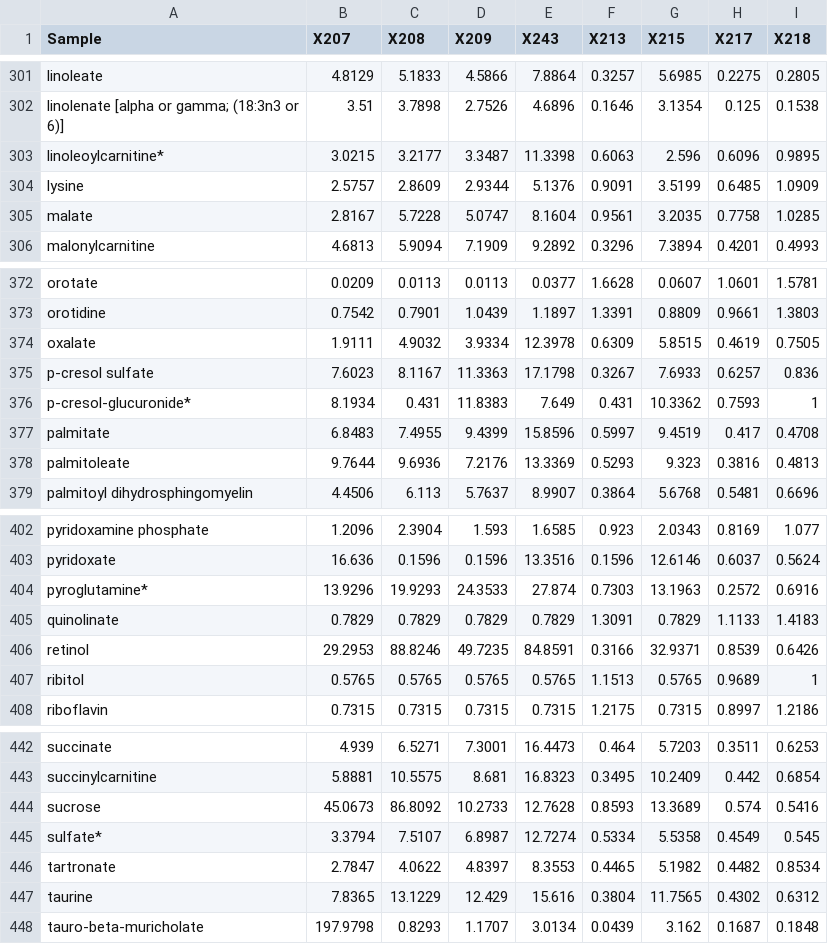
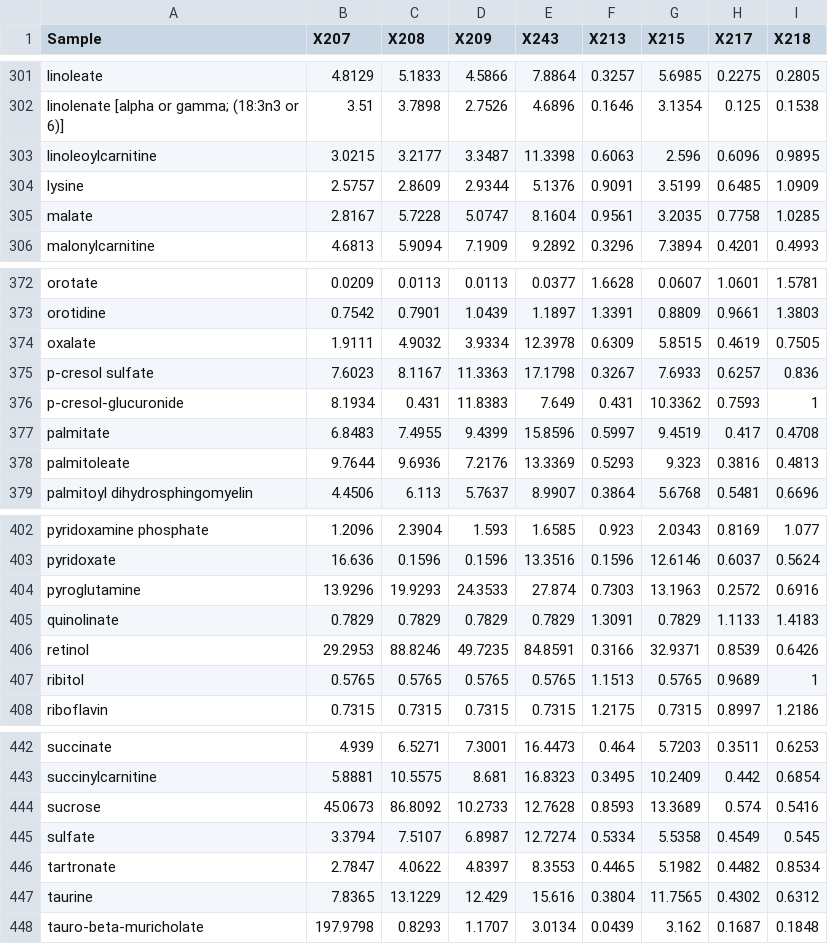
Before and after one commit to qtran1/RameshRNA-seq, a CSV file: data/metabolomic/WAT_HFDGTXvsHFDVeh_DNA_norm_nameFixed.csv, drawn as a sheet; only a part is shown, gaps mark what is left out; the diff covers the shown part only.

```diff
--- a/data/metabolomic/WAT_HFDGTXvsHFDVeh_DNA_norm_nameFixed.csv
+++ b/data/metabolomic/WAT_HFDGTXvsHFDVeh_DNA_norm_nameFixed.csv
@@ -302,3 +302,3 @@ linoleate ,4.8129,5.1833,4.5866,7.8864,0.3257,5.6985,0.2275,0.2805
 linolenate [alpha or gamma; (18:3n3 or 6)],3.51,3.7898,2.7526,4.6896,0.1646,3.1354,0.125,0.1538
-linoleoylcarnitine*,3.0215,3.2177,3.3487,11.3398,0.6063,2.596,0.6096,0.9895
+linoleoylcarnitine,3.0215,3.2177,3.3487,11.3398,0.6063,2.596,0.6096,0.9895
 lysine,2.5757,2.8609,2.9344,5.1376,0.9091,3.5199,0.6485,1.0909
@@ -375,3 +375,3 @@ oxalate ,1.9111,4.9032,3.9334,12.3978,0.6309,5.8515,0.4619,0.7505
 p-cresol sulfate,7.6023,8.1167,11.3363,17.1798,0.3267,7.6933,0.6257,0.836
-p-cresol-glucuronide*,8.1934,0.431,11.8383,7.649,0.431,10.3362,0.7593,1
+p-cresol-glucuronide,8.1934,0.431,11.8383,7.649,0.431,10.3362,0.7593,1
 palmitate ,6.8483,7.4955,9.4399,15.8596,0.5997,9.4519,0.417,0.4708
@@ -403,3 +403,3 @@ pyridoxamine phosphate,1.2096,2.3904,1.593,1.6585,0.923,2.0343,0.8169,1.077
 pyridoxate,16.636,0.1596,0.1596,13.3516,0.1596,12.6146,0.6037,0.5624
-pyroglutamine*,13.9296,19.9293,24.3533,27.874,0.7303,13.1963,0.2572,0.6916
+pyroglutamine,13.9296,19.9293,24.3533,27.874,0.7303,13.1963,0.2572,0.6916
 quinolinate,0.7829,0.7829,0.7829,0.7829,1.3091,0.7829,1.1133,1.4183
@@ -444,3 +444,3 @@ succinylcarnitine,5.8881,10.5575,8.681,16.8323,0.3495,10.2409,0.442,0.6854
 sucrose,45.0673,86.8092,10.2733,12.7628,0.8593,13.3689,0.574,0.5416
-sulfate*,3.3794,7.5107,6.8987,12.7274,0.5334,5.5358,0.4549,0.545
+sulfate,3.3794,7.5107,6.8987,12.7274,0.5334,5.5358,0.4549,0.545
 tartronate ,2.7847,4.0622,4.8397,8.3553,0.4465,5.1982,0.4482,0.8534
```
Also changed, not shown: 5 edited cells elsewhere in this file.
